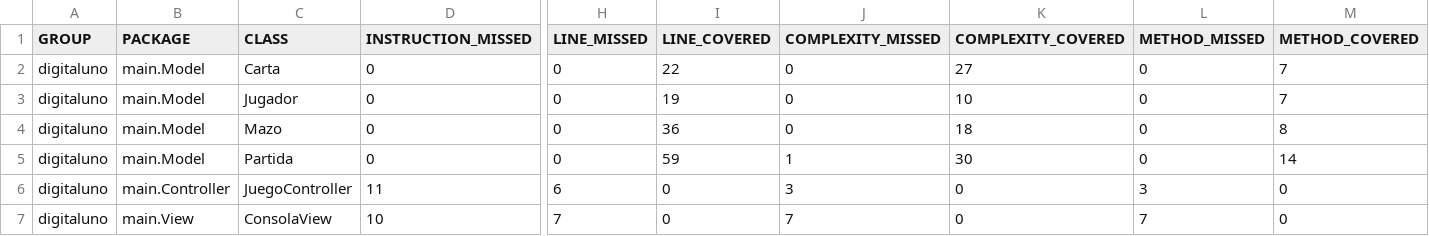
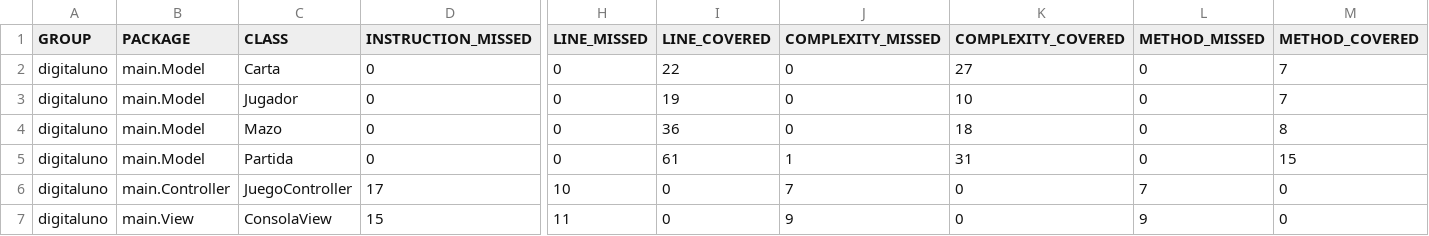
Before and after one commit to 1631153/TQS, a CSV file: target/site/jacoco/jacoco.csv, drawn as a sheet; only a part is shown, gaps mark what is left out; the diff names each change by its address in the sheet, - before the commit and + after, or states it on an @@ line.

```diff
--- a/target/site/jacoco/jacoco.csv
+++ b/target/site/jacoco/jacoco.csv
-I5 (LINE_COVERED): 59
+I5 (LINE_COVERED): 61
-K5 (COMPLEXITY_COVERED): 30
+K5 (COMPLEXITY_COVERED): 31
-M5 (METHOD_COVERED): 14
+M5 (METHOD_COVERED): 15
-D6 (INSTRUCTION_MISSED): 11
+D6 (INSTRUCTION_MISSED): 17
-H6 (LINE_MISSED): 6
+H6 (LINE_MISSED): 10
-J6 (COMPLEXITY_MISSED): 3
+J6 (COMPLEXITY_MISSED): 7
-L6 (METHOD_MISSED): 3
+L6 (METHOD_MISSED): 7
-D7 (INSTRUCTION_MISSED): 10
+D7 (INSTRUCTION_MISSED): 15
-H7 (LINE_MISSED): 7
+H7 (LINE_MISSED): 11
-J7 (COMPLEXITY_MISSED): 7
+J7 (COMPLEXITY_MISSED): 9
-L7 (METHOD_MISSED): 7
+L7 (METHOD_MISSED): 9
```
Also changed, not shown: 41 other files.
